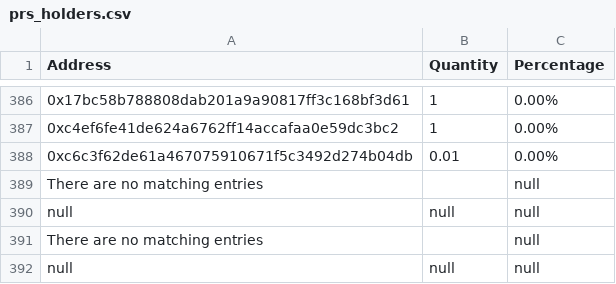
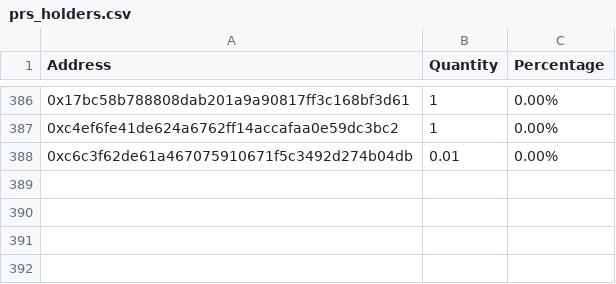
Before and after one commit to lsharemy/LibertyAlgorithms, a CSV file: prs_holders.csv, drawn as a sheet; only a part is shown, gaps mark what is left out; the diff names each change by its address in the sheet, - before the commit and + after, or states it on an @@ line.

Commit message:
2018-05-02

```diff
--- a/prs_holders.csv
+++ b/prs_holders.csv
-row 389: There are no matching entries |  | null
-row 390: null | null | null
-row 391: There are no matching entries |  | null
-row 392: null | null | null
```
